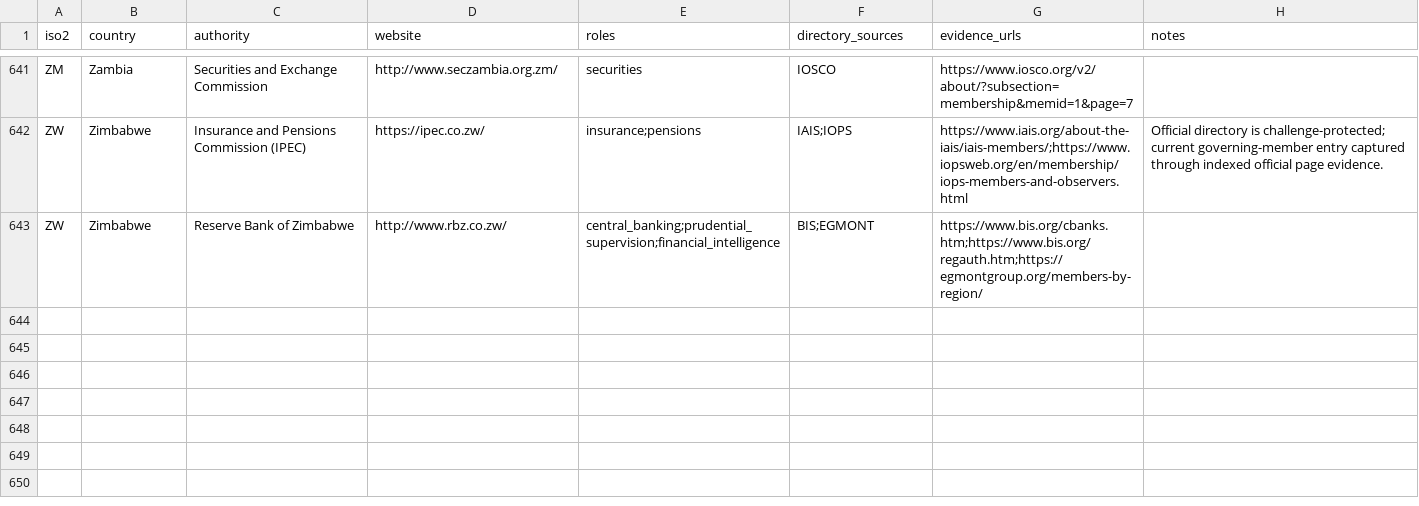
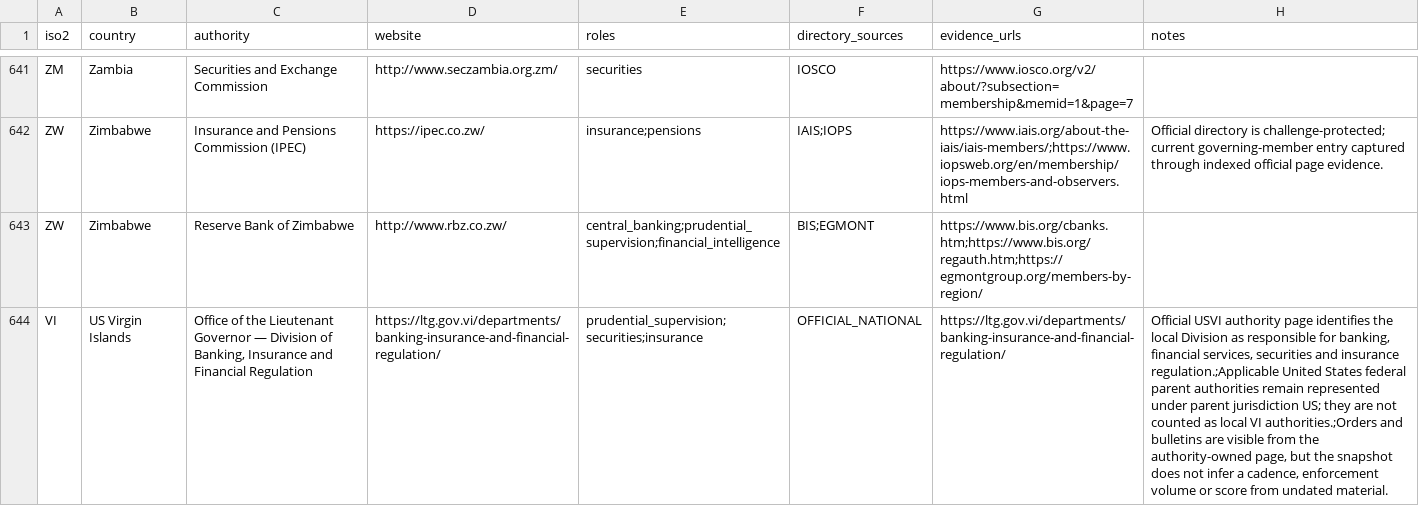
Before and after one commit to MEMAtest/fca-fines-dashboard, a CSV file: docs/research/regulatory-signal/official-authority-directory.csv, drawn as a sheet; only a part is shown, gaps mark what is left out; the diff names each change by its address in the sheet, - before the commit and + after, or states it on an @@ line.

```diff
--- a/docs/research/regulatory-signal/official-authority-directory.csv
+++ b/docs/research/regulatory-signal/official-authority-directory.csv
+row 644: VI | US Virgin Islands | Office of the Lieutenant Governor — Division of Banking, Insurance and Financial Regulation | https://ltg.gov.vi/departments/banking-insurance-and-financial-regulation/ | prudential_supervision;securities;insurance | OFFICIAL_NATIONAL | https://ltg.gov.vi/departments/banking-insurance-and-financial-regulation/ | Official USVI authority page identifies the local Division as responsible for banking, financial services, securities and insurance regulation.;Applicable United States federal parent authorities remain represented under parent jurisdiction US; they are not counted as local VI authorities.;Orders and bulletins are visible from the authority-owned page, but the snapshot does not infer a cadence, enforcement volume or score from undated material.
```
Also changed, not shown: docs/research/regulatory-signal/authority-publication-cadence-observations.csv, docs/research/regulatory-signal/authority-publication-discovery.csv, 41 other files.
